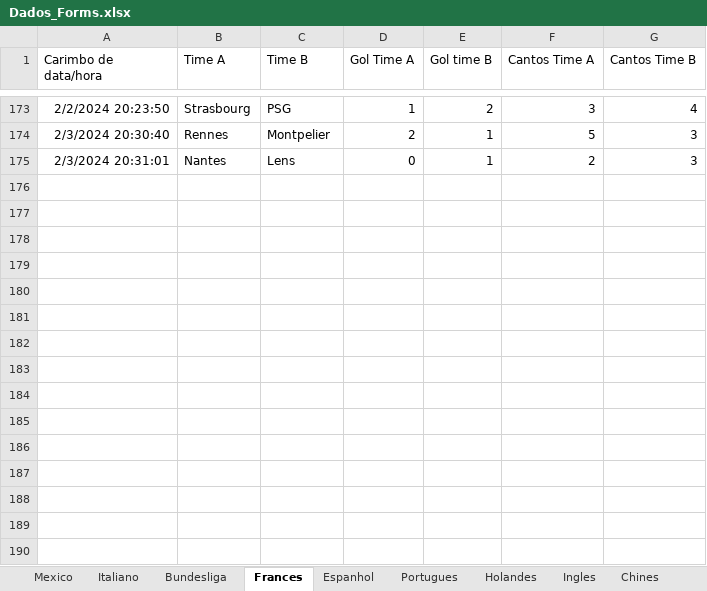
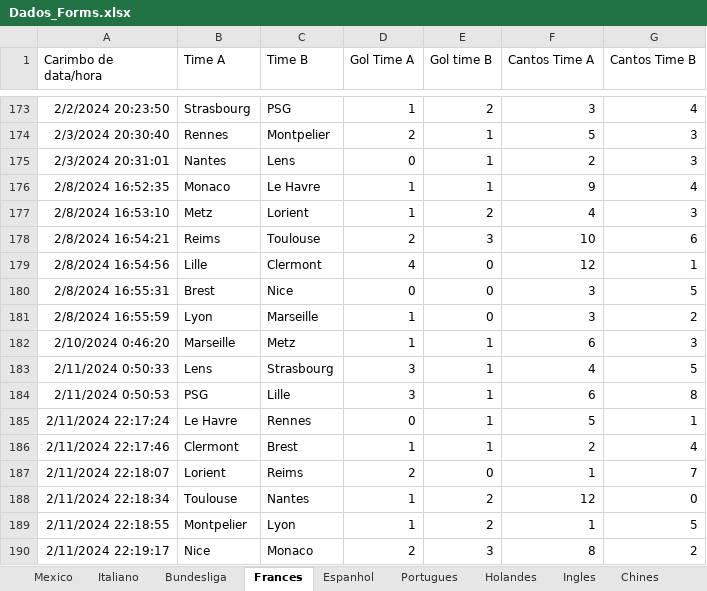
Before and after one commit to marcoscerqueira2603/pagina_apostas, an Excel workbook: Dados_Forms.xlsx, sheet Frances, drawn as a sheet; only a part is shown, gaps mark what is left out; values as stored, in another font and other column widths than the file's, no borders; charts and pictures not drawn; the diff names each change by its address in the sheet, - before the commit and + after, or states it on an @@ line.

```diff
--- a/Dados_Forms.xlsx (sheet Frances)
+++ b/Dados_Forms.xlsx (sheet Frances)
+row 176: 2/8/2024 16:52:35 | Monaco | Le Havre | 1 | 1 | 9 | 4
+row 177: 2/8/2024 16:53:10 | Metz | Lorient | 1 | 2 | 4 | 3
+row 178: 2/8/2024 16:54:21 | Reims | Toulouse | 2 | 3 | 10 | 6
+row 179: 2/8/2024 16:54:56 | Lille | Clermont | 4 | 0 | 12 | 1
+row 180: 2/8/2024 16:55:31 | Brest | Nice | 0 | 0 | 3 | 5
+row 181: 2/8/2024 16:55:59 | Lyon | Marseille | 1 | 0 | 3 | 2
+row 182: 2/10/2024 0:46:20 | Marseille | Metz | 1 | 1 | 6 | 3
+row 183: 2/11/2024 0:50:33 | Lens | Strasbourg | 3 | 1 | 4 | 5
+row 184: 2/11/2024 0:50:53 | PSG | Lille | 3 | 1 | 6 | 8
+row 185: 2/11/2024 22:17:24 | Le Havre | Rennes | 0 | 1 | 5 | 1
+row 186: 2/11/2024 22:17:46 | Clermont | Brest | 1 | 1 | 2 | 4
+row 187: 2/11/2024 22:18:07 | Lorient | Reims | 2 | 0 | 1 | 7
+row 188: 2/11/2024 22:18:34 | Toulouse | Nantes | 1 | 2 | 12 | 0
+row 189: 2/11/2024 22:18:55 | Montpelier | Lyon | 1 | 2 | 1 | 5
+row 190: 2/11/2024 22:19:17 | Nice | Monaco | 2 | 3 | 8 | 2
```
Also changed, not shown: sheet Holandes, sheet Italiano, sheet Portugues, sheet Espanhol, sheet Bundesliga, sheet Ingles, 1 more sheet, 3 other files.
